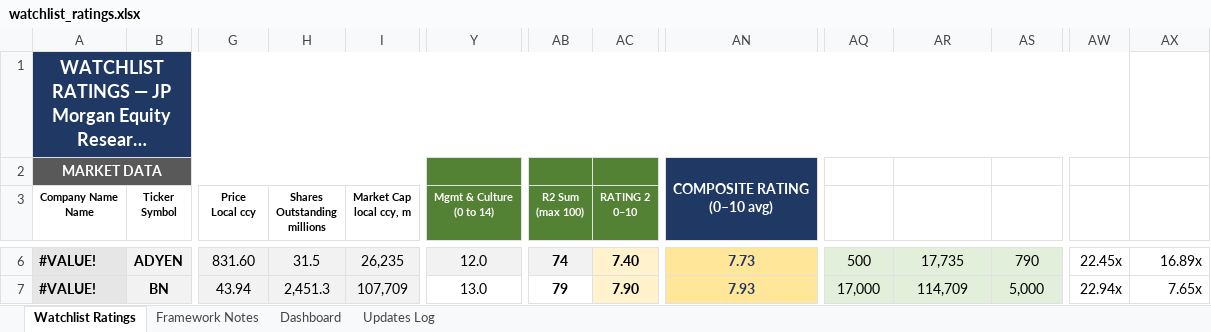
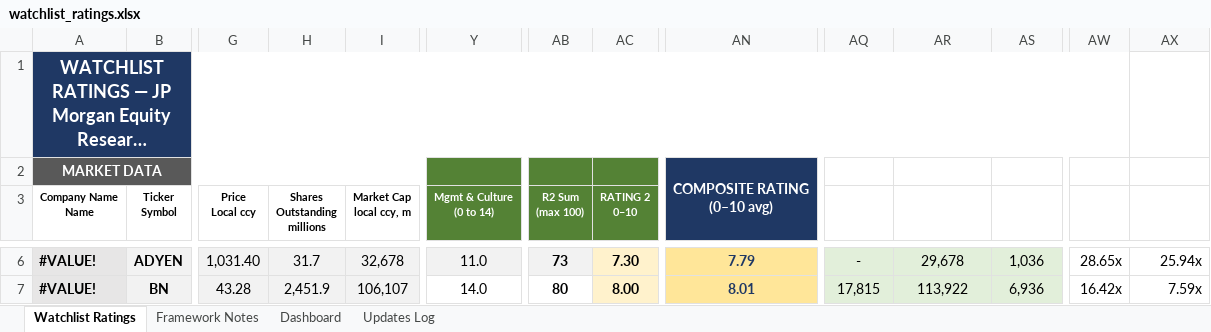
Before and after one commit to boletix/watchlist-dashboard, an Excel workbook: data/raw/watchlist_ratings.xlsx, sheet Watchlist Ratings, drawn as a sheet; only a part is shown, gaps mark what is left out; long unchanged cells end in …; values as stored, in another font and other column widths than the file's, no borders; the diff covers the shown part only; the diff names each change by its address in the sheet, - before the commit and + after, or states it on an @@ line.

Commit message:
watchlist: alta UBER + refresco VEEV/ADYEN/BN/CELH/MNST/KSPI/OTLY
- UBER: alta completa fila 66 (deep dive 12/08). Composite 5.66, FVE 57-312 USD.
- VEEV: caja neta, FCF TTM, proyecciones BD/BF y proximos resultados (26/08).
- ADYEN: correccion caja neta real ~3.0B EUR (antes incluia fondos de comercios); H1-26.
- BN: deuda con recurso real, distributable earnings, sucesion ejecutiva.
- CELH: re-rating a la baja por dependencia PepsiCo y canibalizacion Alani/CELSIUS.
- MNST: Q2 fuerte por volumen (ojo: split 2:1 11/08 pendiente de reflejar en shares).
- KSPI: consolidacion Hepsiburada, riesgo Turquia (VAN esperado negativo).
- OTLY: balance real Q2 (patrimonio neto negativo), deuda PIK actualizada.
- docs: fix ruta de update-watchlist-ticker-SKILL.md tras mover el repo a Cosas Roger\repos.

Fuente: deep dives Inversion Roger (ago-2026). Backup local gitignored: watchlist_ratings.backup_20260817_1030.xlsx

```diff
--- a/data/raw/watchlist_ratings.xlsx (sheet Watchlist Ratings)
+++ b/data/raw/watchlist_ratings.xlsx (sheet Watchlist Ratings)
-G6 (Price Local ccy): 831.60
+G6 (Price Local ccy): 1,031.40
-H6 (Shares Outstanding millions): 31.5
+H6 (Shares Outstanding millions): 31.7
-I6 (Market Cap local ccy, m): 26,235
+I6 (Market Cap local ccy, m): 32,678
-Y6 (Mgmt & Culture (0 to 14)): 12.0
+Y6 (Mgmt & Culture (0 to 14)): 11.0
-AB6 (R2 Sum (max 100)): 74
+AB6 (R2 Sum (max 100)): 73
-AC6 (RATING 2 0–10): 7.40
+AC6 (RATING 2 0–10): 7.30
-AN6: 7.73
+AN6: 7.79
-AQ6 (Total Debt): 500
+AQ6 (Total Debt): -
-AR6 (Enterprise Value): 17,735
+AR6 (Enterprise Value): 29,678
-AS6 (FCF LTM (unlevered)): 790
+AS6 (FCF LTM (unlevered)): 1,036
-AW6 (EV / FCF): 22.45x
+AW6 (EV / FCF): 28.65x
-AX6 (EV / EBITDA): 16.89x
+AX6 (EV / EBITDA): 25.94x
-G7 (Price Local ccy): 43.94
+G7 (Price Local ccy): 43.28
-H7 (Shares Outstanding millions): 2,451.3
+H7 (Shares Outstanding millions): 2,451.9
-I7 (Market Cap local ccy, m): 107,709
+I7 (Market Cap local ccy, m): 106,107
-Y7 (Mgmt & Culture (0 to 14)): 13.0
+Y7 (Mgmt & Culture (0 to 14)): 14.0
-AB7 (R2 Sum (max 100)): 79
+AB7 (R2 Sum (max 100)): 80
-AC7 (RATING 2 0–10): 7.90
+AC7 (RATING 2 0–10): 8.00
-AN7: 7.93
+AN7: 8.01
-AQ7 (Total Debt): 17,000
+AQ7 (Total Debt): 17,815
-AR7 (Enterprise Value): 114,709
+AR7 (Enterprise Value): 113,922
-AS7 (FCF LTM (unlevered)): 5,000
+AS7 (FCF LTM (unlevered)): 6,936
-AW7 (EV / FCF): 22.94x
+AW7 (EV / FCF): 16.42x
-AX7 (EV / EBITDA): 7.65x
+AX7 (EV / EBITDA): 7.59x
```
Also changed, not shown: 1 added row and 667 edited cells elsewhere in this sheet, sheet Dashboard, sheet Updates Log, sheet Framework Notes, formulas that keep their value, hidden cells, charts or pictures, 1 other file.
